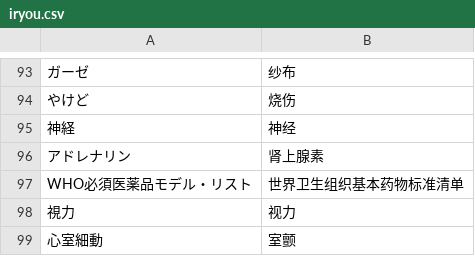
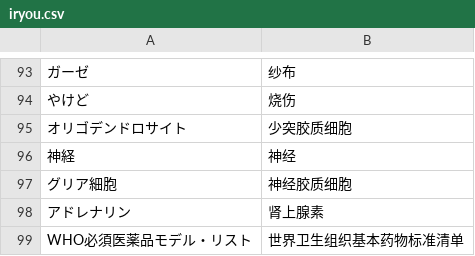
Before and after one commit to xfq/glossary, a CSV file: iryou.csv, drawn as a sheet; only a part is shown, gaps mark what is left out; the shorter side is filled out with more unchanged rows; the diff names each change by its address in the sheet, - before the commit and + after, or states it on an @@ line.

```diff
--- a/iryou.csv
+++ b/iryou.csv
+row 95: オリゴデンドロサイト | 少突胶质细胞
+row 97: グリア細胞 | 神经胶质细胞
```
Also changed, not shown: 1 other file.
